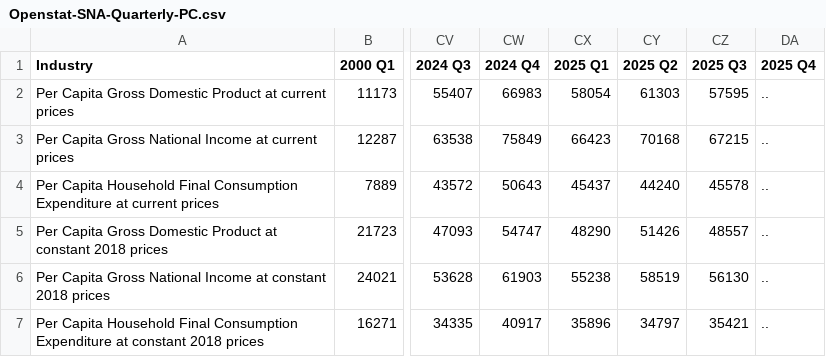
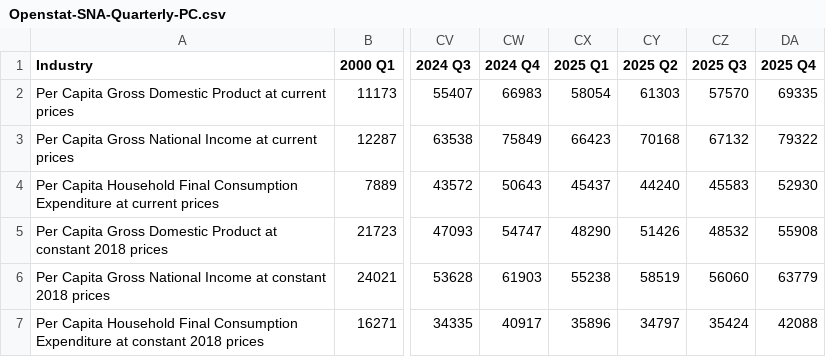
Before and after one commit to ajamontesa/PH-Econ-Data, a CSV file: Data/National Accounts/Openstat-SNA-Quarterly-PC.csv, drawn as a sheet; only a part is shown, gaps mark what is left out; the diff names each change by its address in the sheet, - before the commit and + after, or states it on an @@ line.

```diff
--- a/Data/National Accounts/Openstat-SNA-Quarterly-PC.csv
+++ b/Data/National Accounts/Openstat-SNA-Quarterly-PC.csv
-CZ2 (2025 Q3): 57595
+CZ2 (2025 Q3): 57570
-DA2 (2025 Q4): ..
+DA2 (2025 Q4): 69335
-CZ3 (2025 Q3): 67215
+CZ3 (2025 Q3): 67132
-DA3 (2025 Q4): ..
+DA3 (2025 Q4): 79322
-CZ4 (2025 Q3): 45578
+CZ4 (2025 Q3): 45583
-DA4 (2025 Q4): ..
+DA4 (2025 Q4): 52930
-CZ5 (2025 Q3): 48557
+CZ5 (2025 Q3): 48532
-DA5 (2025 Q4): ..
+DA5 (2025 Q4): 55908
-CZ6 (2025 Q3): 56130
+CZ6 (2025 Q3): 56060
-DA6 (2025 Q4): ..
+DA6 (2025 Q4): 63779
-CZ7 (2025 Q3): 35421
+CZ7 (2025 Q3): 35424
-DA7 (2025 Q4): ..
+DA7 (2025 Q4): 42088
```
Also changed, not shown: Data/National Accounts/Openstat-SNA-Annual-Exp.csv, Data/National Accounts/Openstat-SNA-Annual-Ind.csv, 56 other files.
